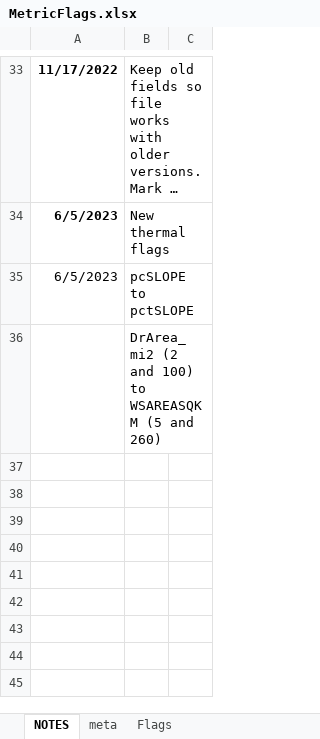
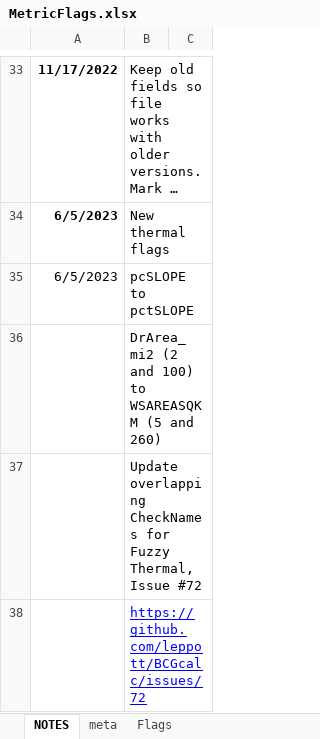
Before and after one commit to leppott/BCGcalc, an Excel workbook: inst/extdata/MetricFlags.xlsx, sheet NOTES, drawn as a sheet; only a part is shown, gaps mark what is left out; long unchanged cells end in …; values as stored, in another font and other column widths than the file's, no borders; table styles not drawn; the diff names each change by its address in the sheet, - before the commit and + after, or states it on an @@ line.

Commit message:
v2.0.0.9071
- fix: Update overlapping Fuzzy Thermal CheckNames in MetricFlags.xlsx,
  Issue \#72

```diff
--- a/inst/extdata/MetricFlags.xlsx (sheet NOTES)
+++ b/inst/extdata/MetricFlags.xlsx (sheet NOTES)
+row 37:  | Update overlapping CheckNames for Fuzzy Thermal, Issue #72
+row 38:  | https://github.com/leppott/BCGcalc/issues/72
```
Also changed, not shown: sheet Flags, 5 other files.
